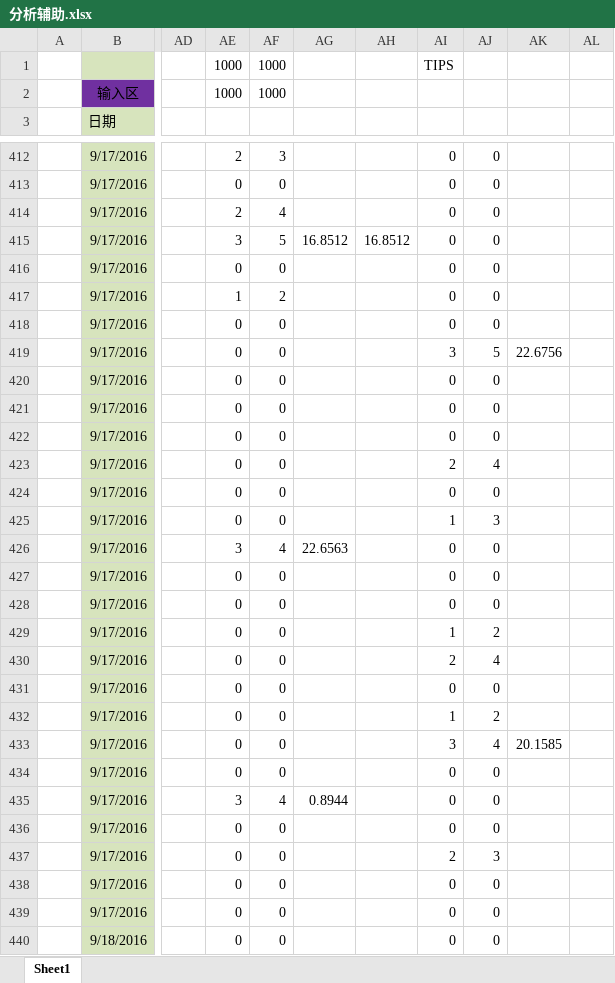
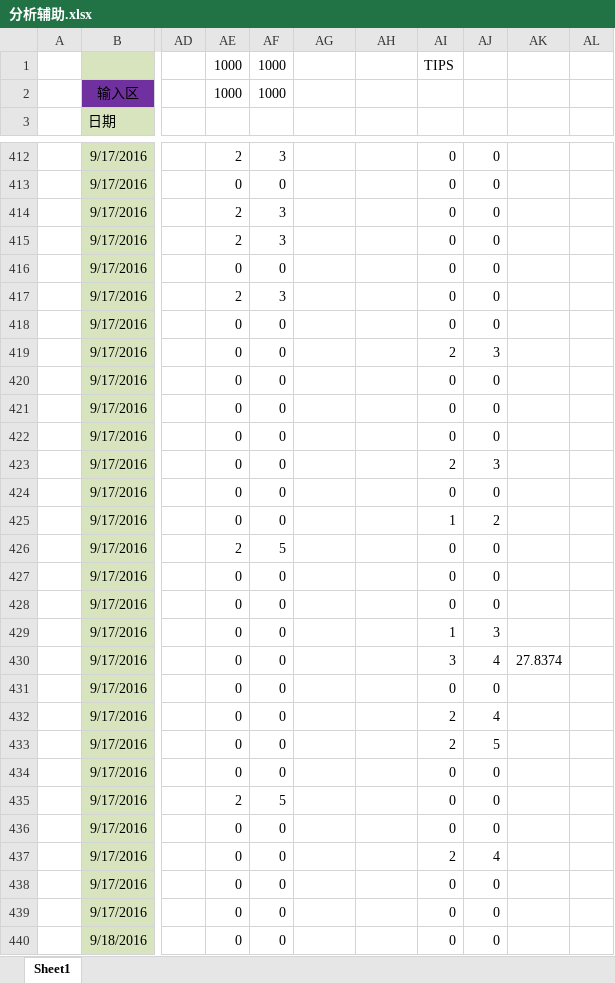
Before and after one commit to sephirothz87/Wtemplate, an Excel workbook: soccer/php/result/analyze/分析辅助.xlsx, sheet Sheet1, drawn as a sheet; only a part is shown, gaps mark what is left out; values as stored, in another font and other column widths than the file's, no borders; conditional formats not drawn; the diff covers the shown part only; the diff names each change by its address in the sheet, - before the commit and + after, or states it on an @@ line.

```diff
--- a/soccer/php/result/analyze/分析辅助.xlsx (sheet Sheet1)
+++ b/soccer/php/result/analyze/分析辅助.xlsx (sheet Sheet1)
-AF414: 4
+AF414: 3
-AE415: 3
+AE415: 2
-AF415: 5
+AF415: 3
-AG415: 16.8512
+AG415: (empty)
-AH415: 16.8512
+AH415: (empty)
-AE417: 1
+AE417: 2
-AF417: 2
+AF417: 3
-AI419: 3
+AI419: 2
-AJ419: 5
+AJ419: 3
-AK419: 22.6756
+AK419: (empty)
-AJ423: 4
+AJ423: 3
-AJ425: 3
+AJ425: 2
-AE426: 3
+AE426: 2
-AF426: 4
+AF426: 5
-AG426: 22.6563
+AG426: (empty)
-AJ429: 2
+AJ429: 3
-AI430: 2
+AI430: 3
-AK430: (empty)
+AK430: 27.8374
-AI432: 1
+AI432: 2
-AJ432: 2
+AJ432: 4
-AI433: 3
+AI433: 2
-AJ433: 4
+AJ433: 5
-AK433: 20.1585
+AK433: (empty)
-AE435: 3
+AE435: 2
-AF435: 4
+AF435: 5
-AG435: 0.8944
+AG435: (empty)
-AJ437: 3
+AJ437: 4
```
Also changed, not shown: 4 added rows, 4 removed rows and 663 edited cells elsewhere in this sheet, soccer/php/result/2016-09-22-125704.xlsx, soccer/php/result/analyze/分析主表.xlsx.
